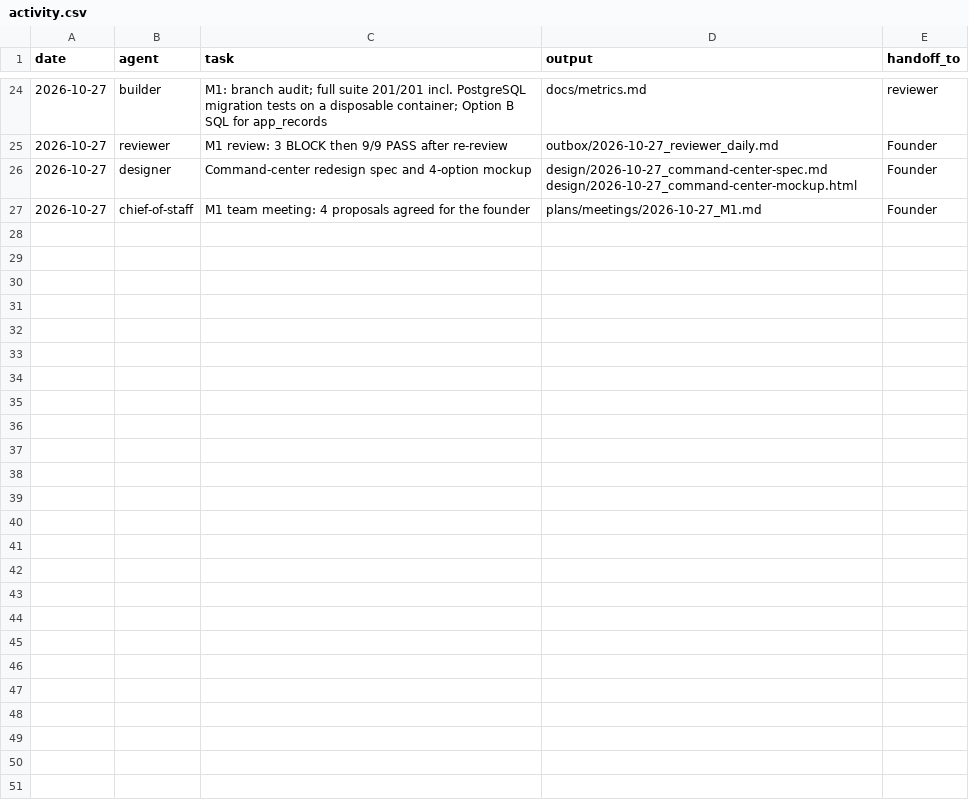
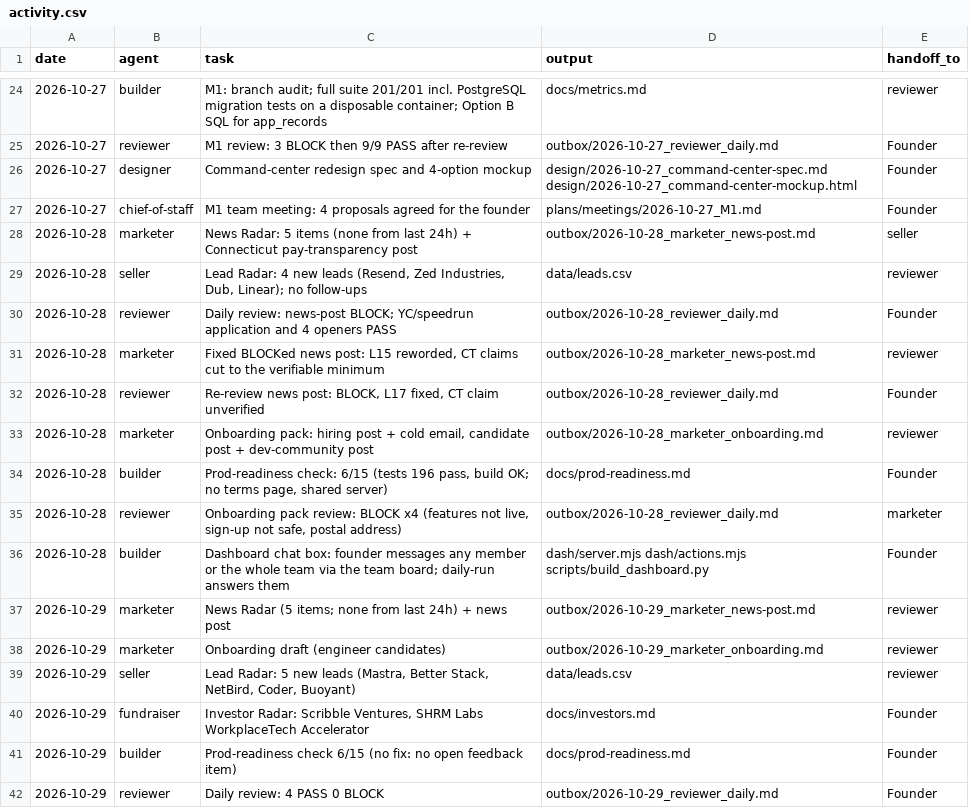
Before and after one commit to betterworldbuilder/jobmatch, a CSV file: jobsmatchnow-team/data/activity.csv, drawn as a sheet; only a part is shown, gaps mark what is left out; the diff names each change by its address in the sheet, - before the commit and + after, or states it on an @@ line.

```diff
--- a/jobsmatchnow-team/data/activity.csv
+++ b/jobsmatchnow-team/data/activity.csv
+row 28: 2026-10-28 | marketer | News Radar: 5 items (none from last 24h) + Connecticut pay-transparency post | outbox/2026-10-28_marketer_news-post.md | seller
+row 29: 2026-10-28 | seller | Lead Radar: 4 new leads (Resend, Zed Industries, Dub, Linear); no follow-ups | data/leads.csv | reviewer
+row 30: 2026-10-28 | reviewer | Daily review: news-post BLOCK; YC/speedrun application and 4 openers PASS | outbox/2026-10-28_reviewer_daily.md | Founder
+row 31: 2026-10-28 | marketer | Fixed BLOCKed news post: L15 reworded, CT claims cut to the verifiable minimum | outbox/2026-10-28_marketer_news-post.md | reviewer
+row 32: 2026-10-28 | reviewer | Re-review news post: BLOCK, L17 fixed, CT claim unverified | outbox/2026-10-28_reviewer_daily.md | Founder
+row 33: 2026-10-28 | marketer | Onboarding pack: hiring post + cold email, candidate post + dev-community post | outbox/2026-10-28_marketer_onboarding.md | reviewer
+row 34: 2026-10-28 | builder | Prod-readiness check: 6/15 (tests 196 pass, build OK; no terms page, shared server) | docs/prod-readiness.md | Founder
+row 35: 2026-10-28 | reviewer | Onboarding pack review: BLOCK x4 (features not live, sign-up not safe, postal address) | outbox/2026-10-28_reviewer_daily.md | marketer
+row 36: 2026-10-28 | builder | Dashboard chat box: founder messages any member or the whole team via the team board; daily-run answers them | dash/server.mjs dash/actions.mjs scripts/build_dashboard.py | Founder
+row 37: 2026-10-29 | marketer | News Radar (5 items; none from last 24h) + news post | outbox/2026-10-29_marketer_news-post.md | reviewer
+row 38: 2026-10-29 | marketer | Onboarding draft (engineer candidates) | outbox/2026-10-29_marketer_onboarding.md | reviewer
+row 39: 2026-10-29 | seller | Lead Radar: 5 new leads (Mastra, Better Stack, NetBird, Coder, Buoyant) | data/leads.csv | reviewer
+row 40: 2026-10-29 | fundraiser | Investor Radar: Scribble Ventures, SHRM Labs WorkplaceTech Accelerator | docs/investors.md | Founder
+row 41: 2026-10-29 | builder | Prod-readiness check 6/15 (no fix: no open feedback item) | docs/prod-readiness.md | Founder
+row 42: 2026-10-29 | reviewer | Daily review: 4 PASS 0 BLOCK | outbox/2026-10-29_reviewer_daily.md | Founder
```
Also changed, not shown: jobsmatchnow-team/data/leads.csv, 21 other files.
